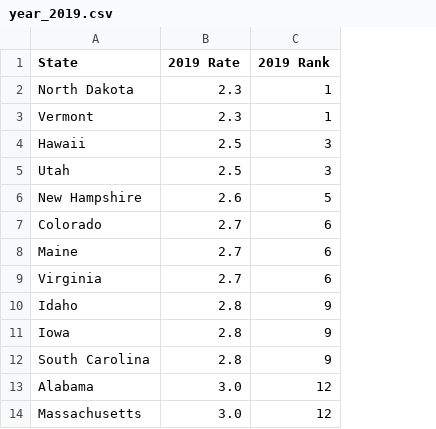
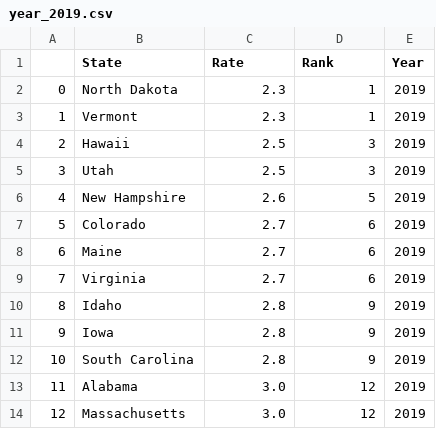
Before and after one commit to Ankita-Khiratkar/2021Fall_finals, a CSV file: Data/Unemployment Rates for States/year_2019.csv, drawn as a sheet; only a part is shown; addresses are those after the commit; the diff names each change by its address in the sheet, - before the commit and + after, or states it on an @@ line.

```diff
--- a/Data/Unemployment Rates for States/year_2019.csv
+++ b/Data/Unemployment Rates for States/year_2019.csv
+column A, rows 2-14: 0 | 1 | 2 | 3 | 4 | 5 | 6 | 7 | 8 | 9 | 10 | 11 | 12
+column E (Year), rows 2-14: all 2019
-C1: 2019 Rate
+C1: Rate
-D1: 2019 Rank
+D1: Rank
```
Also changed, not shown: Data/Unemployment Rates for States/year_2016.csv, Data/Unemployment Rates for States/year_2017.csv, 3 other files.
